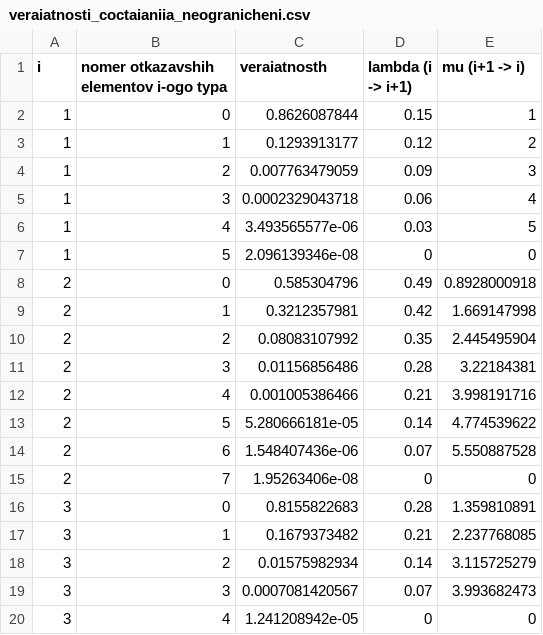
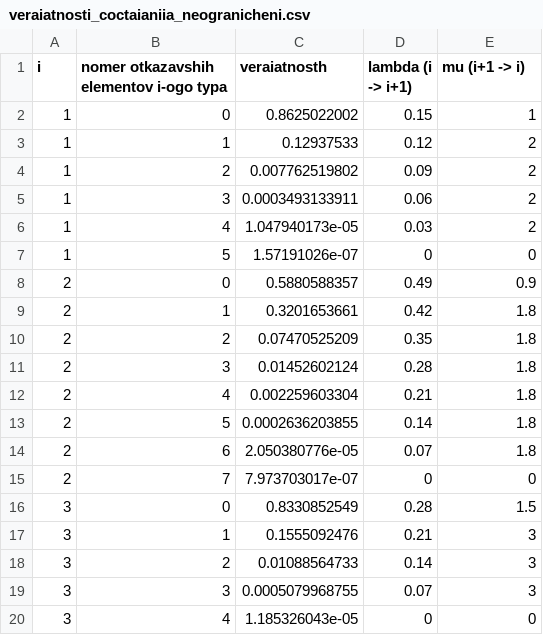
Before and after one commit to lovasoa/homework-reliability-theory-bmstu, a CSV file: resultati/variant3/veraiatnosti_coctaianiia_neogranicheni.csv, drawn as a sheet.

```diff
--- a/resultati/variant3/veraiatnosti_coctaianiia_neogranicheni.csv
+++ b/resultati/variant3/veraiatnosti_coctaianiia_neogranicheni.csv
@@ -1,20 +1,20 @@
 i, nomer otkazavshih elementov i-ogo typa, veraiatnosth, lambda (i -> i+1), mu (i+1 -> i)
-1, 0, 0.8626087844, 0.15, 1
-1, 1, 0.1293913177, 0.12, 2
-1, 2, 0.007763479059, 0.09, 3
-1, 3, 0.0002329043718, 0.06, 4
-1, 4, 3.493565577e-06, 0.03, 5
-1, 5, 2.096139346e-08, 0, 0
-2, 0, 0.585304796, 0.49, 0.8928000918
-2, 1, 0.3212357981, 0.42, 1.669147998
-2, 2, 0.08083107992, 0.35, 2.445495904
-2, 3, 0.01156856486, 0.28, 3.22184381
-2, 4, 0.001005386466, 0.21, 3.998191716
-2, 5, 5.280666181e-05, 0.14, 4.774539622
-2, 6, 1.548407436e-06, 0.07, 5.550887528
-2, 7, 1.95263406e-08, 0, 0
-3, 0, 0.8155822683, 0.28, 1.359810891
-3, 1, 0.1679373482, 0.21, 2.237768085
-3, 2, 0.01575982934, 0.14, 3.115725279
-3, 3, 0.0007081420567, 0.07, 3.993682473
-3, 4, 1.241208942e-05, 0, 0
+1, 0, 0.8625022002, 0.15, 1
+1, 1, 0.12937533, 0.12, 2
+1, 2, 0.007762519802, 0.09, 2
+1, 3, 0.0003493133911, 0.06, 2
+1, 4, 1.047940173e-05, 0.03, 2
+1, 5, 1.57191026e-07, 0, 0
+2, 0, 0.5880588357, 0.49, 0.9
+2, 1, 0.3201653661, 0.42, 1.8
+2, 2, 0.07470525209, 0.35, 1.8
+2, 3, 0.01452602124, 0.28, 1.8
+2, 4, 0.002259603304, 0.21, 1.8
+2, 5, 0.0002636203855, 0.14, 1.8
+2, 6, 2.050380776e-05, 0.07, 1.8
+2, 7, 7.973703017e-07, 0, 0
+3, 0, 0.8330852549, 0.28, 1.5
+3, 1, 0.1555092476, 0.21, 3
+3, 2, 0.01088564733, 0.14, 3
+3, 3, 0.0005079968755, 0.07, 3
+3, 4, 1.185326043e-05, 0, 0
```
Also changed, not shown: resultati/variant1/Kg-Tno-Trem.csv, resultati/variant21/Kg-Tno-Trem.csv, 3 other files.
